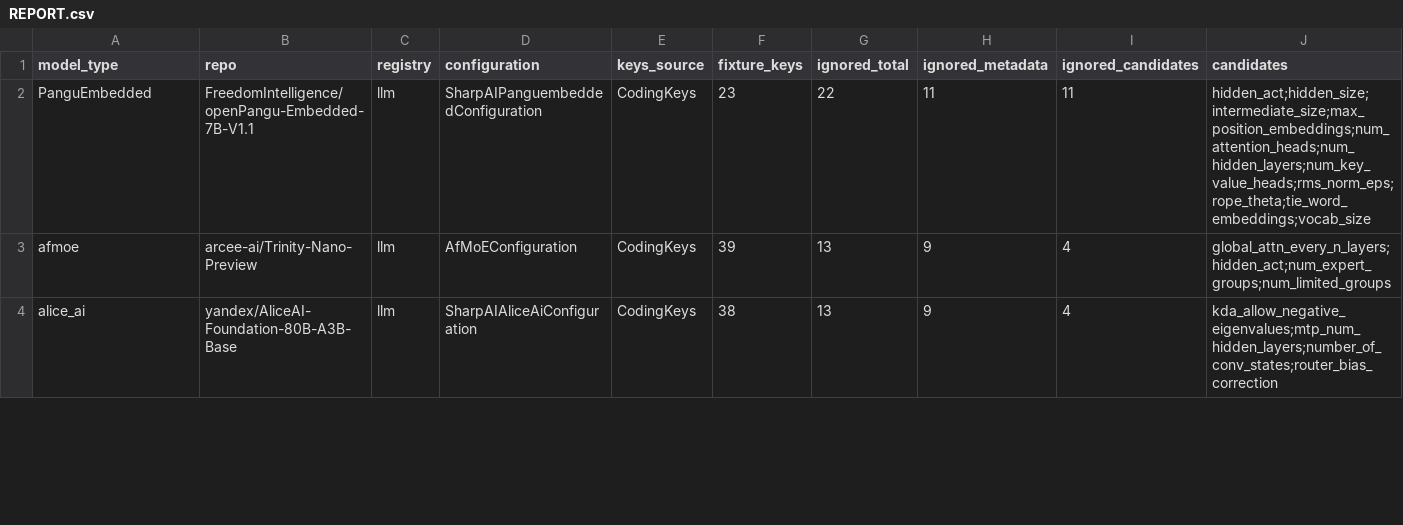
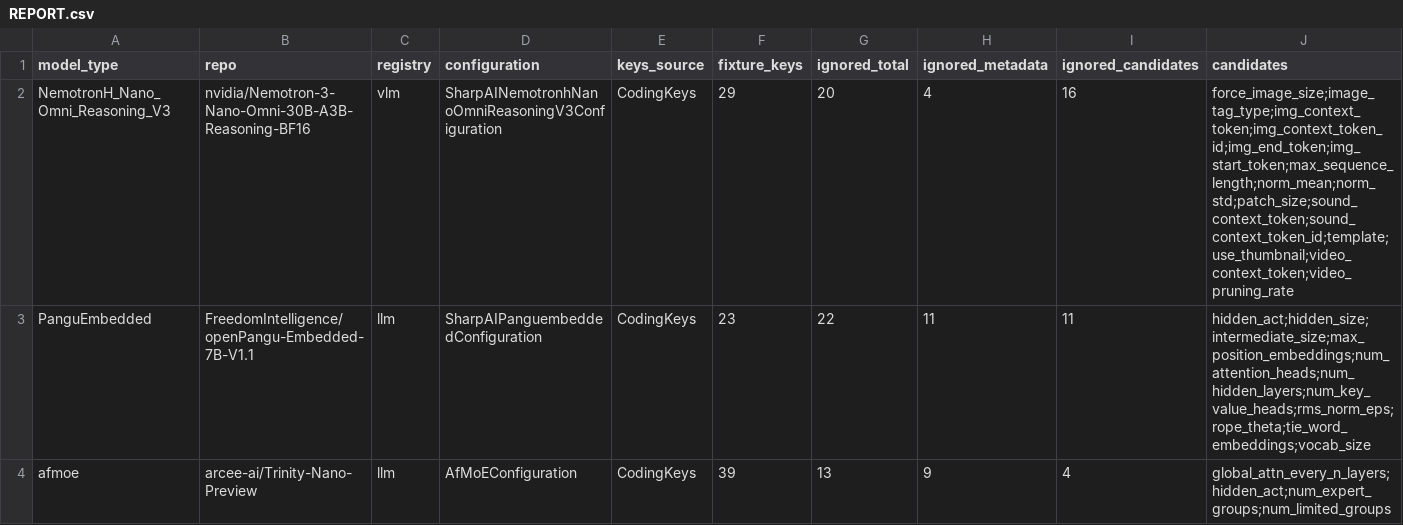
Before and after one commit to SharpAI/mlx-swift-lm, a CSV file: scripts/conformance/missing-ops/REPORT.csv, drawn as a sheet; only a part is shown; the shorter side is filled out with more unchanged rows; rows hold the shown columns only; the diff names each change by its address in the sheet, - before the commit and + after, or states it on an @@ line.

```diff
--- a/scripts/conformance/missing-ops/REPORT.csv
+++ b/scripts/conformance/missing-ops/REPORT.csv
+row 2: NemotronH_Nano_Omni_Reasoning_V3 | nvidia/Nemotron-3-Nano-Omni-30B-A3B-Reasoning-BF16 | vlm | SharpAINemotronhNanoOmniReasoningV3Configuration | CodingKeys | 29 | 20 | 4 | 16 | force_image_size;image_tag_type;img_context_token;img_context_token_id;img_end_token;img_start_token;max_sequence_length;norm_mean;norm_std;patch_size;sound_context_token;sound_context_token_id;template;use_thumbnail;video_context_token;video_pruning_rate
```
Also changed, not shown: 8 other files.
